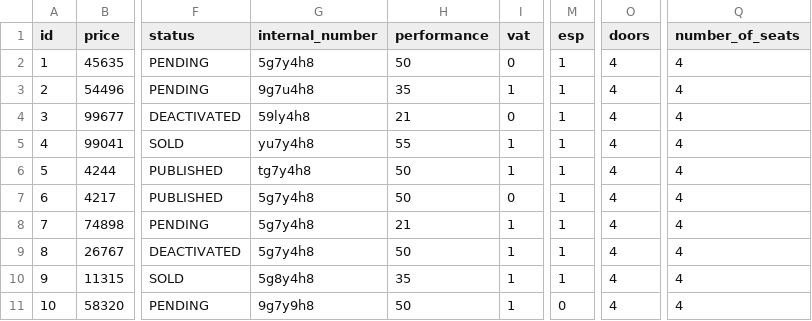
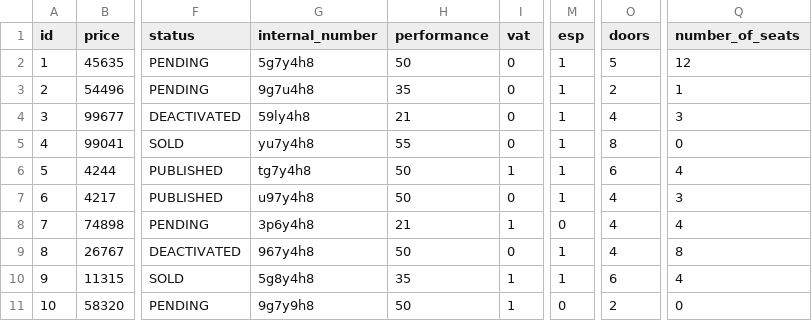
Before and after one commit to alexghebo/carplace, a CSV file: src/main/resources/config/liquibase/fake-data/01_vehicle_listing.csv, drawn as a sheet; only a part is shown, gaps mark what is left out; the diff names each change by its address in the sheet, - before the commit and + after, or states it on an @@ line.

Commit message:
Updated VehicleListing

```diff
--- a/src/main/resources/config/liquibase/fake-data/01_vehicle_listing.csv
+++ b/src/main/resources/config/liquibase/fake-data/01_vehicle_listing.csv
-O2 (doors): 4
+O2 (doors): 5
-Q2 (number_of_seats): 4
+Q2 (number_of_seats): 12
-I3 (vat): 1
+I3 (vat): 0
-O3 (doors): 4
+O3 (doors): 2
-Q3 (number_of_seats): 4
+Q3 (number_of_seats): 1
-Q4 (number_of_seats): 4
+Q4 (number_of_seats): 3
-I5 (vat): 1
+I5 (vat): 0
-O5 (doors): 4
+O5 (doors): 8
-Q5 (number_of_seats): 4
+Q5 (number_of_seats): 0
-O6 (doors): 4
+O6 (doors): 6
-G7 (internal_number): 5g7y4h8
+G7 (internal_number): u97y4h8
-Q7 (number_of_seats): 4
+Q7 (number_of_seats): 3
-G8 (internal_number): 5g7y4h8
+G8 (internal_number): 3p6y4h8
-M8 (esp): 1
+M8 (esp): 0
-G9 (internal_number): 5g7y4h8
+G9 (internal_number): 967y4h8
-I9 (vat): 1
+I9 (vat): 0
-Q9 (number_of_seats): 4
+Q9 (number_of_seats): 8
-O10 (doors): 4
+O10 (doors): 6
-O11 (doors): 4
+O11 (doors): 2
-Q11 (number_of_seats): 4
+Q11 (number_of_seats): 0
```
Also changed, not shown: 36 other files.
